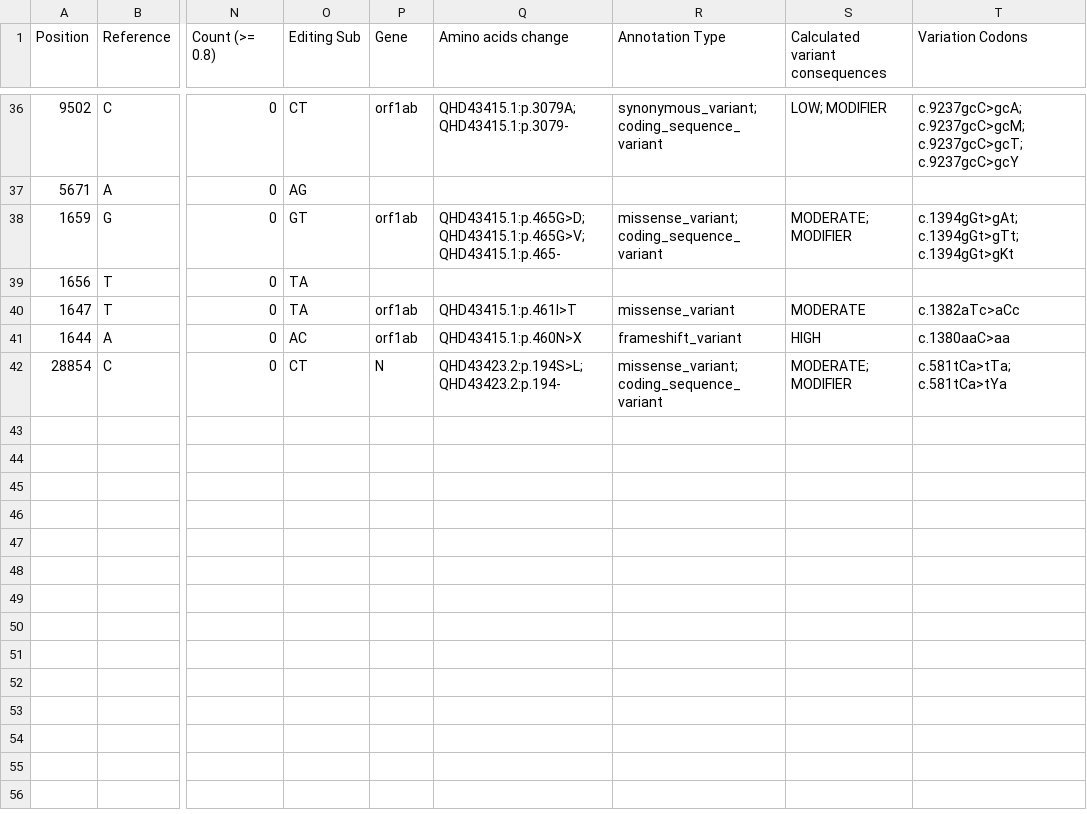
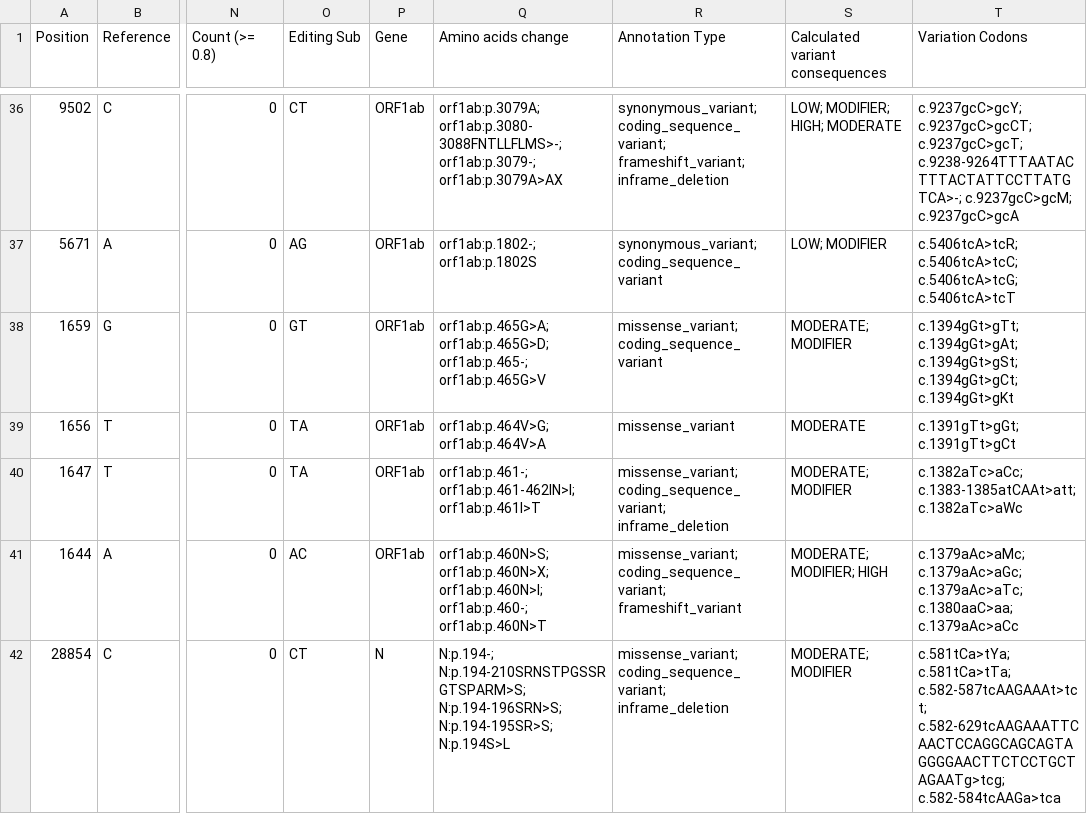
Before and after one commit to pxthxk/iCoV19, a TSV file: output/REDItools2/cohorts/NCDC-RTCheck-20200506/Frequencies.tsv, drawn as a sheet; only a part is shown, gaps mark what is left out; the diff covers the shown part only; the diff names each change by its address in the sheet, - before the commit and + after, or states it on an @@ line.

```diff
--- a/output/REDItools2/cohorts/NCDC-RTCheck-20200506/Frequencies.tsv
+++ b/output/REDItools2/cohorts/NCDC-RTCheck-20200506/Frequencies.tsv
-P36 (Gene): orf1ab
+P36 (Gene): ORF1ab
-Q36 (Amino acids change): QHD43415.1:p.3079A; QHD43415.1:p.3079-
+Q36 (Amino acids change): orf1ab:p.3079A; orf1ab:p.3080-3088FNTLLFLMS>-; orf1ab:p.3079-; orf1ab:p.3079A>AX
-R36 (Annotation Type): synonymous_variant; coding_sequence_variant
+R36 (Annotation Type): synonymous_variant; coding_sequence_variant; frameshift_variant; inframe_deletion
-S36 (Calculated variant consequences): LOW; MODIFIER
+S36 (Calculated variant consequences): LOW; MODIFIER; HIGH; MODERATE
-T36 (Variation Codons): c.9237gcC>gcA; c.9237gcC>gcM; c.9237gcC>gcT; c.9237gcC>gcY
+T36 (Variation Codons): c.9237gcC>gcY; c.9237gcC>gcCT; c.9237gcC>gcT; c.9238-9264TTTAATACTTTACTATTCCTTATGTCA>-; c.9237gcC>gcM; c.9237gcC>gcA
-P37 (Gene): (empty)
+P37 (Gene): ORF1ab
-Q37 (Amino acids change): (empty)
+Q37 (Amino acids change): orf1ab:p.1802-; orf1ab:p.1802S
-R37 (Annotation Type): (empty)
+R37 (Annotation Type): synonymous_variant; coding_sequence_variant
-S37 (Calculated variant consequences): (empty)
+S37 (Calculated variant consequences): LOW; MODIFIER
-T37 (Variation Codons): (empty)
+T37 (Variation Codons): c.5406tcA>tcR; c.5406tcA>tcC; c.5406tcA>tcG; c.5406tcA>tcT
-P38 (Gene): orf1ab
+P38 (Gene): ORF1ab
-Q38 (Amino acids change): QHD43415.1:p.465G>D; QHD43415.1:p.465G>V; QHD43415.1:p.465-
+Q38 (Amino acids change): orf1ab:p.465G>A; orf1ab:p.465G>D; orf1ab:p.465-; orf1ab:p.465G>V
-T38 (Variation Codons): c.1394gGt>gAt; c.1394gGt>gTt; c.1394gGt>gKt
+T38 (Variation Codons): c.1394gGt>gTt; c.1394gGt>gAt; c.1394gGt>gSt; c.1394gGt>gCt; c.1394gGt>gKt
-P39 (Gene): (empty)
+P39 (Gene): ORF1ab
-Q39 (Amino acids change): (empty)
+Q39 (Amino acids change): orf1ab:p.464V>G; orf1ab:p.464V>A
-R39 (Annotation Type): (empty)
+R39 (Annotation Type): missense_variant
-S39 (Calculated variant consequences): (empty)
+S39 (Calculated variant consequences): MODERATE
-T39 (Variation Codons): (empty)
+T39 (Variation Codons): c.1391gTt>gGt; c.1391gTt>gCt
-P40:P41 (Gene): orf1ab
+P40:P41 (Gene): ORF1ab
-Q40 (Amino acids change): QHD43415.1:p.461I>T
+Q40 (Amino acids change): orf1ab:p.461-; orf1ab:p.461-462IN>I; orf1ab:p.461I>T
-R40 (Annotation Type): missense_variant
+R40 (Annotation Type): missense_variant; coding_sequence_variant; inframe_deletion
-S40 (Calculated variant consequences): MODERATE
+S40 (Calculated variant consequences): MODERATE; MODIFIER
-T40 (Variation Codons): c.1382aTc>aCc
+T40 (Variation Codons): c.1382aTc>aCc; c.1383-1385atCAAt>att; c.1382aTc>aWc
-Q41 (Amino acids change): QHD43415.1:p.460N>X
+Q41 (Amino acids change): orf1ab:p.460N>S; orf1ab:p.460N>X; orf1ab:p.460N>I; orf1ab:p.460-; orf1ab:p.460N>T
-R41 (Annotation Type): frameshift_variant
+R41 (Annotation Type): missense_variant; coding_sequence_variant; frameshift_variant
-S41 (Calculated variant consequences): HIGH
+S41 (Calculated variant consequences): MODERATE; MODIFIER; HIGH
-T41 (Variation Codons): c.1380aaC>aa
+T41 (Variation Codons): c.1379aAc>aMc; c.1379aAc>aGc; c.1379aAc>aTc; c.1380aaC>aa; c.1379aAc>aCc
-Q42 (Amino acids change): QHD43423.2:p.194S>L; QHD43423.2:p.194-
+Q42 (Amino acids change): N:p.194-; N:p.194-210SRNSTPGSSRGTSPARM>S; N:p.194-196SRN>S; N:p.194-195SR>S; N:p.194S>L
-R42 (Annotation Type): missense_variant; coding_sequence_variant
+R42 (Annotation Type): missense_variant; coding_sequence_variant; inframe_deletion
-T42 (Variation Codons): c.581tCa>tTa; c.581tCa>tYa
+T42 (Variation Codons): c.581tCa>tYa; c.581tCa>tTa; c.582-587tcAAGAAAt>tct; c.582-629tcAAGAAATTCAACTCCAGGCAGCAGTAGGGGAACTTCTCCTGCTAGAATg>tcg; c.582-584tcAAGa>tca
```
Also changed, not shown: 136 edited cells elsewhere in this file, data/samples/cohorts/Odisha/Stats.tsv, data/samples/regions/USA/Stats.tsv, 54 other files.
